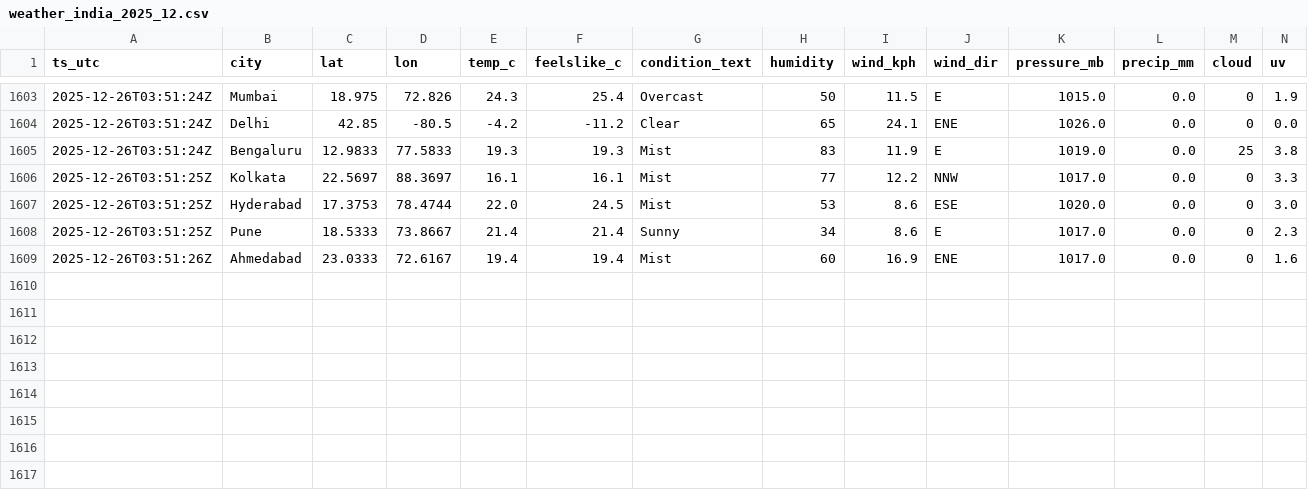
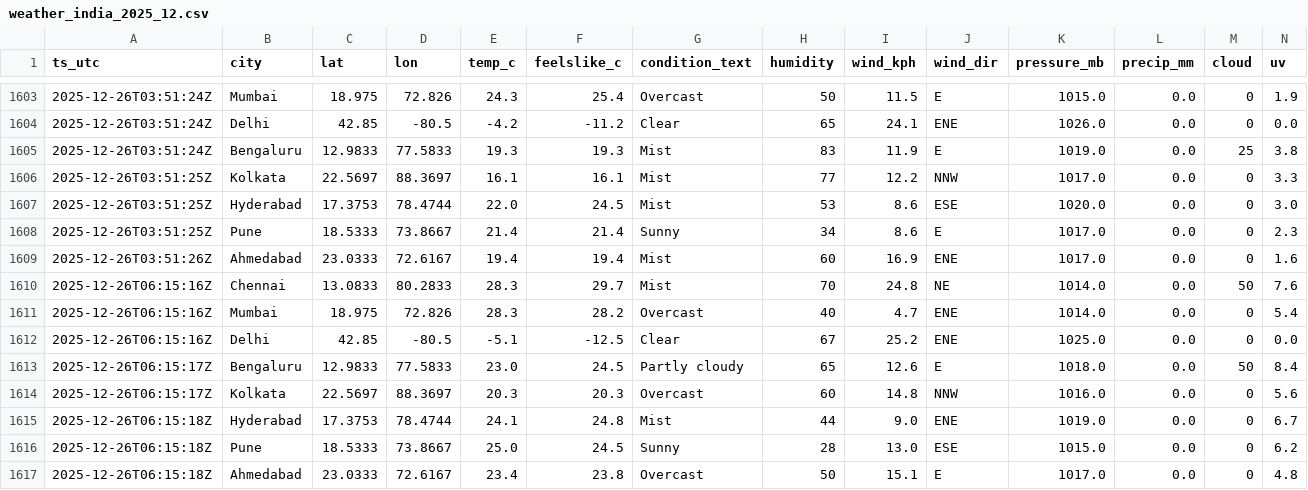
Before and after one commit to anwarmohammedbasha/weather-api-fetch, a CSV file: data/weather_india_2025_12.csv, drawn as a sheet; only a part is shown, gaps mark what is left out; rows hold the shown columns only; the diff names each change by its address in the sheet, - before the commit and + after, or states it on an @@ line.

```diff
--- a/data/weather_india_2025_12.csv
+++ b/data/weather_india_2025_12.csv
+row 1610: 2025-12-26T06:15:16Z | Chennai | 13.0833 | 80.2833 | 28.3 | 29.7 | Mist | 70 | 24.8 | NE | 1014.0 | 0.0 | 50 | 7.6
+row 1611: 2025-12-26T06:15:16Z | Mumbai | 18.975 | 72.826 | 28.3 | 28.2 | Overcast | 40 | 4.7 | ENE | 1014.0 | 0.0 | 0 | 5.4
+row 1612: 2025-12-26T06:15:16Z | Delhi | 42.85 | -80.5 | -5.1 | -12.5 | Clear | 67 | 25.2 | ENE | 1025.0 | 0.0 | 0 | 0.0
+row 1613: 2025-12-26T06:15:17Z | Bengaluru | 12.9833 | 77.5833 | 23.0 | 24.5 | Partly cloudy | 65 | 12.6 | E | 1018.0 | 0.0 | 50 | 8.4
+row 1614: 2025-12-26T06:15:17Z | Kolkata | 22.5697 | 88.3697 | 20.3 | 20.3 | Overcast | 60 | 14.8 | NNW | 1016.0 | 0.0 | 0 | 5.6
+row 1615: 2025-12-26T06:15:18Z | Hyderabad | 17.3753 | 78.4744 | 24.1 | 24.8 | Mist | 44 | 9.0 | ENE | 1019.0 | 0.0 | 0 | 6.7
+row 1616: 2025-12-26T06:15:18Z | Pune | 18.5333 | 73.8667 | 25.0 | 24.5 | Sunny | 28 | 13.0 | ESE | 1015.0 | 0.0 | 0 | 6.2
+row 1617: 2025-12-26T06:15:18Z | Ahmedabad | 23.0333 | 72.6167 | 23.4 | 23.8 | Overcast | 50 | 15.1 | E | 1017.0 | 0.0 | 0 | 4.8
```
Also changed, not shown: 8 other files.
